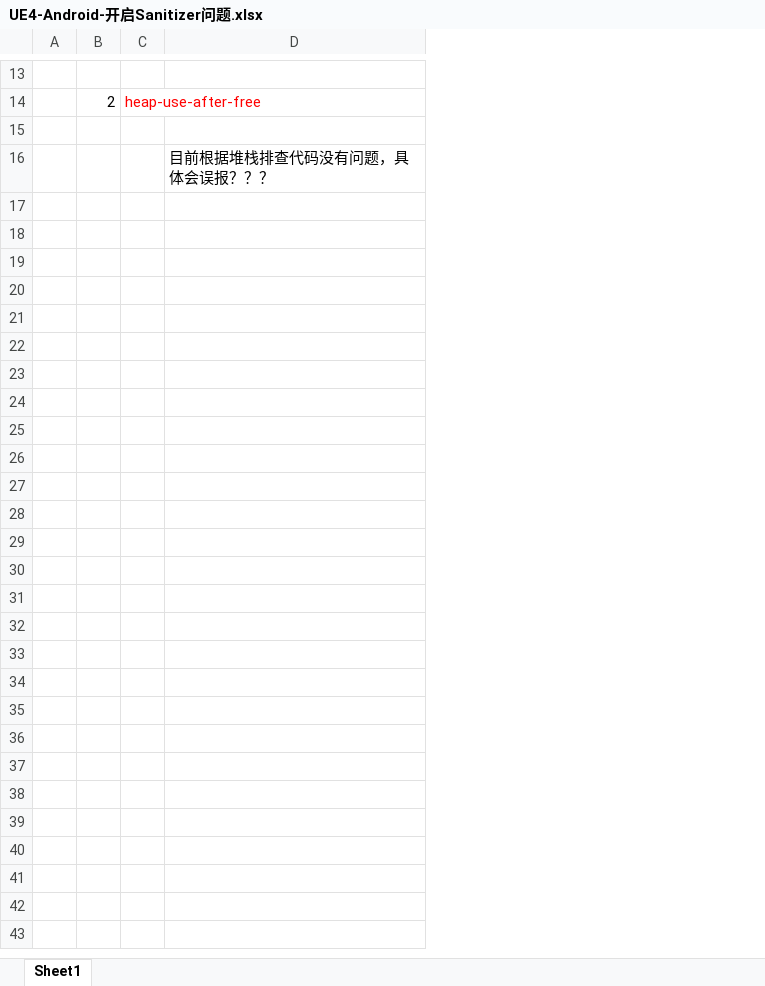
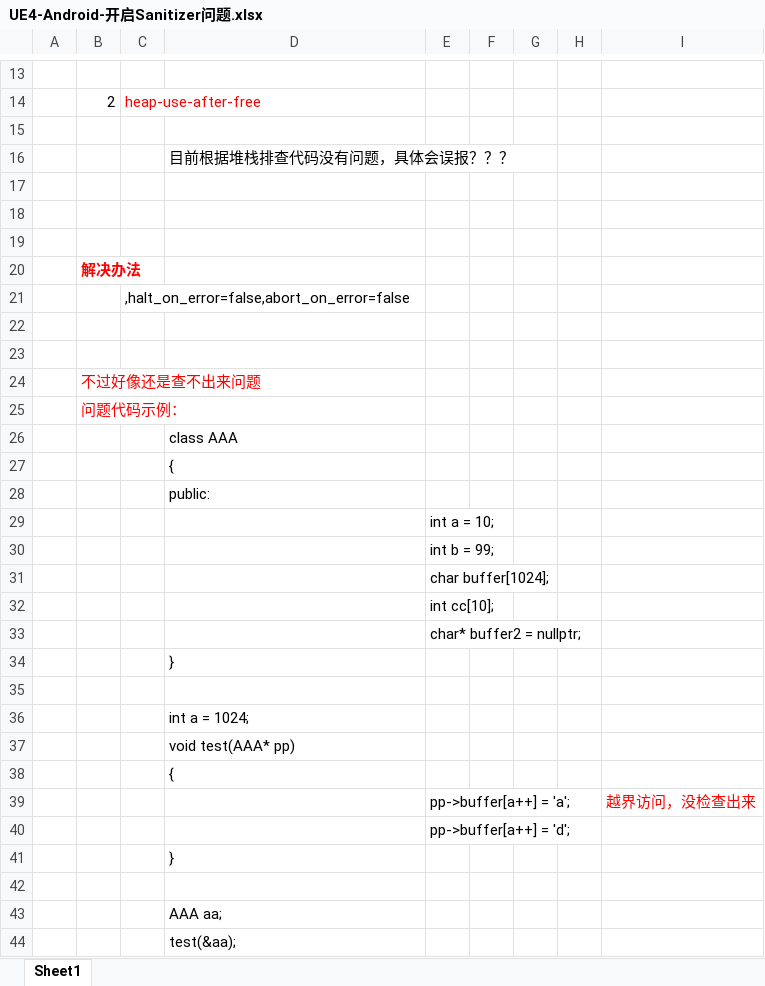
Before and after one commit to guanzhongdaoke/ue, an Excel workbook: doc5/UE4-Android-开启Sanitizer问题.xlsx, sheet Sheet1, drawn as a sheet; only a part is shown, gaps mark what is left out; values as stored, in another font and other column widths than the file's, no borders; the diff names each change by its address in the sheet, - before the commit and + after, or states it on an @@ line.

```diff
--- a/doc5/UE4-Android-开启Sanitizer问题.xlsx (sheet Sheet1)
+++ b/doc5/UE4-Android-开启Sanitizer问题.xlsx (sheet Sheet1)
+column E, empty
+column F, empty
+column G, empty
+column H, empty
+column I, empty
+row 17: (empty)
+row 18: (empty)
+row 19: (empty)
+row 20:  | 解决办法
+row 21:  |  | ,halt_on_error=false,abort_on_error=false
+row 22: (empty)
+row 23: (empty)
+row 24:  | 不过好像还是查不出来问题
+row 25:  | 问题代码示例：
+row 26:  |  |  | class AAA
+row 27:  |  |  | {
+row 28:  |  |  | public:
+row 29:  |  |  |  | int a = 10;
+row 30:  |  |  |  | int b = 99;
+row 31:  |  |  |  | char buffer[1024];
+row 32:  |  |  |  | int cc[10];
+row 33:  |  |  |  | char* buffer2 = nullptr;
+row 34:  |  |  | }
+row 35: (empty)
+row 36:  |  |  | int a = 1024;
+row 37:  |  |  | void test(AAA* pp)
+row 38:  |  |  | {
+row 39:  |  |  |  | pp->buffer[a++] = 'a'; |  |  |  | 越界访问，没检查出来
+row 40:  |  |  |  | pp->buffer[a++] = 'd';
+row 41:  |  |  | }
+row 42: (empty)
+row 43:  |  |  | AAA aa;
+row 44:  |  |  | test(&aa);
```
Also changed, not shown: doc/ue_log.xlsx, 1 other file.
